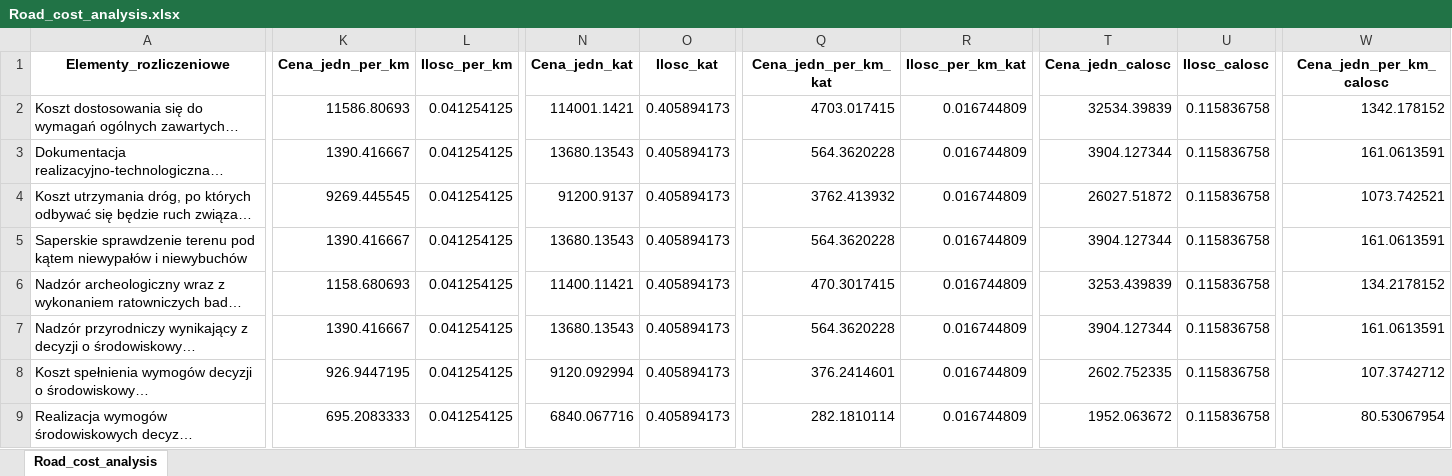
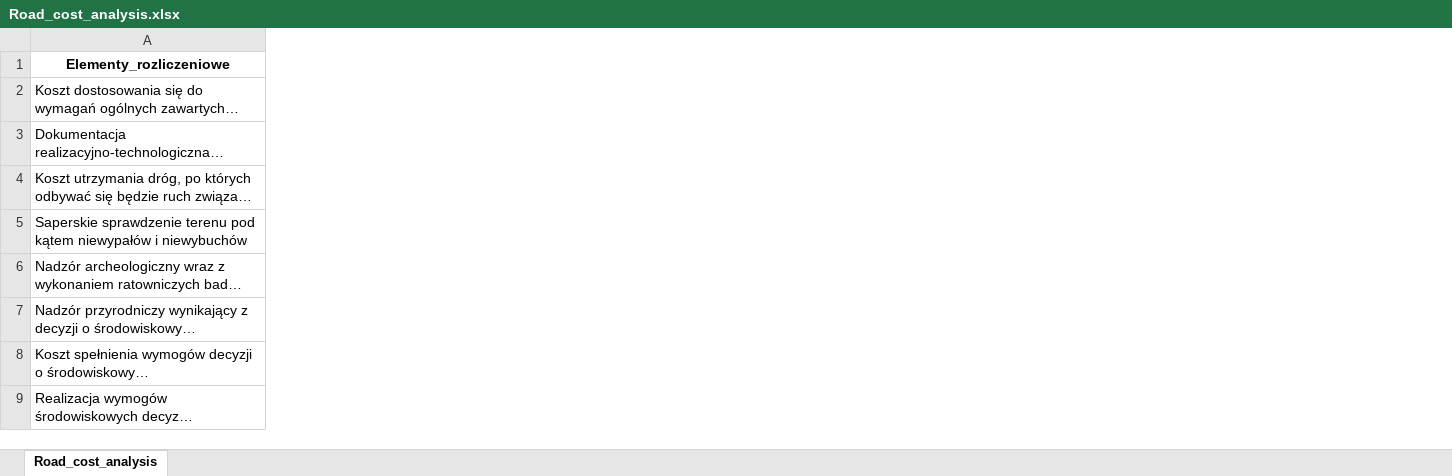
Before and after one commit to eughrat/Road_price_analize, an Excel workbook: DATA/Road_cost_analysis.xlsx, sheet Road_cost_analysis, drawn as a sheet; only a part is shown, gaps mark what is left out; long unchanged cells end in …; values as stored, in another font and other column widths than the file's, no borders; the diff covers the shown part only; the diff names each change by its address in the sheet, - before the commit and + after, or states it on an @@ line.

Commit message:
cleaned and optimized previous notebooks, add some functions, and made a cost predictions for pavement

```diff
--- a/DATA/Road_cost_analysis.xlsx (sheet Road_cost_analysis)
+++ b/DATA/Road_cost_analysis.xlsx (sheet Road_cost_analysis)
-column K (Cena_jedn_per_km), rows 2-9: 11586.80693 | 1390.416667 | 9269.445545 | 1390.416667 | 1158.680693 | 1390.416667 | 926.9447195 | 695.2083333
-column L (Ilosc_per_km), rows 2-9: all 0.041254125
-column N (Cena_jedn_kat), rows 2-9: 114001.1421 | 13680.13543 | 91200.9137 | 13680.13543 | 11400.11421 | 13680.13543 | 9120.092994 | 6840.067716
-column O (Ilosc_kat), rows 2-9: all 0.405894173
-column Q (Cena_jedn_per_km_kat), rows 2-9: 4703.017415 | 564.3620228 | 3762.413932 | 564.3620228 | 470.3017415 | 564.3620228 | 376.2414601 | 282.1810114
-column R (Ilosc_per_km_kat), rows 2-9: all 0.016744809
-column T (Cena_jedn_calosc), rows 2-9: 32534.39839 | 3904.127344 | 26027.51872 | 3904.127344 | 3253.439839 | 3904.127344 | 2602.752335 | 1952.063672
-column U (Ilosc_calosc), rows 2-9: all 0.115836758
-column W (Cena_jedn_per_km_calosc), rows 2-9: 1342.178152 | 161.0613591 | 1073.742521 | 161.0613591 | 134.2178152 | 161.0613591 | 107.3742712 | 80.53067954
```
Also changed, not shown: 1 removed column elsewhere in this sheet, 4 other files.
